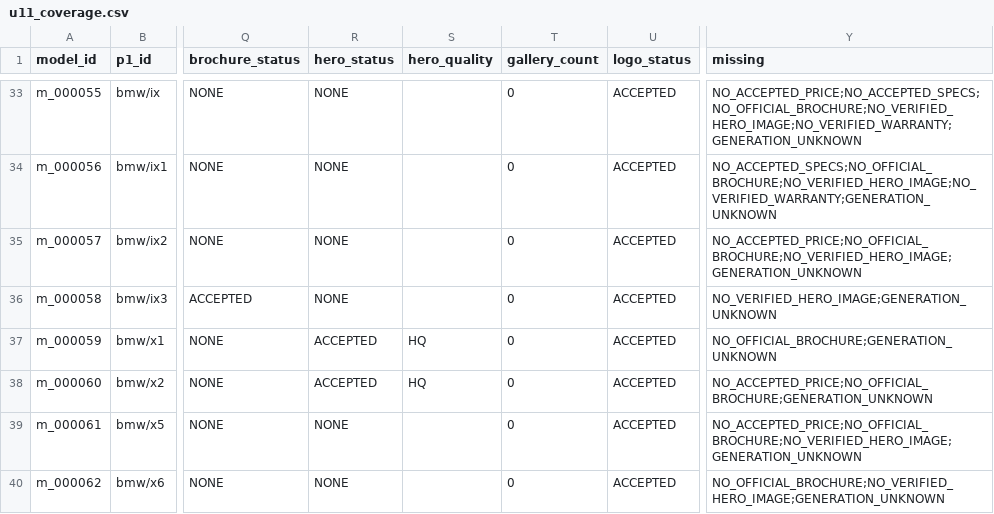
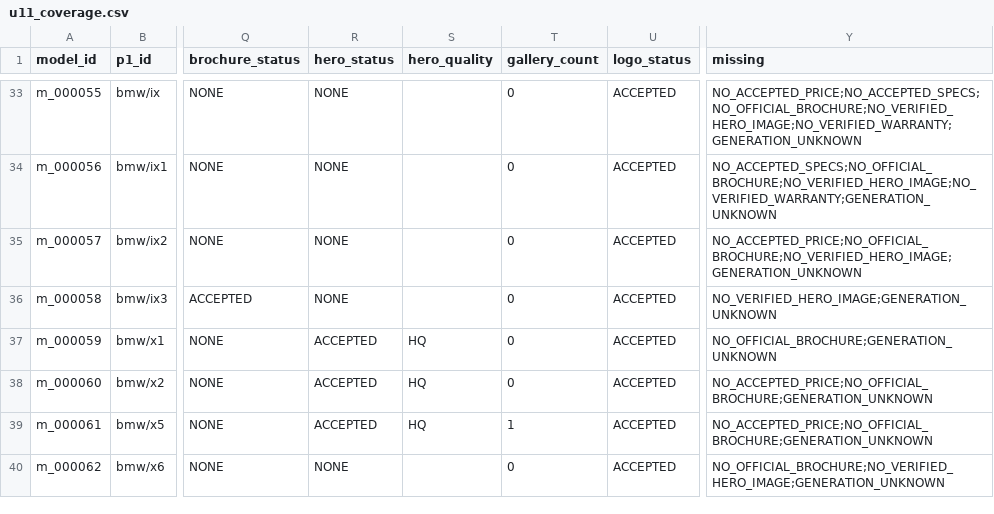
Before and after one commit to KingMega1/scratch, a CSV file: vehicle-data/review/u11_coverage.csv, drawn as a sheet; only a part is shown, gaps mark what is left out; the diff covers the shown part only; the diff names each change by its address in the sheet, - before the commit and + after, or states it on an @@ line.

```diff
--- a/vehicle-data/review/u11_coverage.csv
+++ b/vehicle-data/review/u11_coverage.csv
-R39 (hero_status): NONE
+R39 (hero_status): ACCEPTED
-S39 (hero_quality): (empty)
+S39 (hero_quality): HQ
-T39 (gallery_count): 0
+T39 (gallery_count): 1
-Y39 (missing): NO_ACCEPTED_PRICE;NO_OFFICIAL_BROCHURE;NO_VERIFIED_HERO_IMAGE;GENERATION_UNKNOWN
+Y39 (missing): NO_ACCEPTED_PRICE;NO_OFFICIAL_BROCHURE;GENERATION_UNKNOWN
```
Also changed, not shown: 33 edited cells elsewhere in this file, vehicle-data/review/coverage_matrix.csv, 29 other files.
